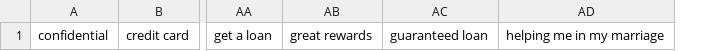
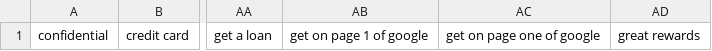
Before and after one commit to mitchellkrogza/Global-List-Facebook-Groups-Keyword-Moderation-Alerts, a CSV file: facebook-groups-keywords-02.csv, drawn as a sheet; only a part is shown, gaps mark what is left out; removed rows and columns are numbered as before the commit, all else as after; the diff names each change by its address in the sheet, - before the commit and + after, or states it on an @@ line.

```diff
--- a/facebook-groups-keywords-02.csv
+++ b/facebook-groups-keywords-02.csv
+column AB, row 1: get on page 1 of google
+column AC, row 1: get on page one of google
-column AC, row 1: guaranteed loan
-column AD, row 1: helping me in my marriage
```
Also changed, not shown: facebook-groups-keywords-03.csv, facebook-groups-keywords-04.csv, 4 other files.
